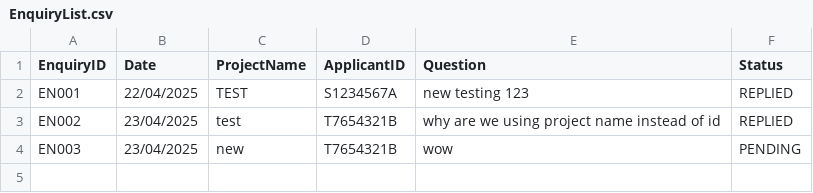
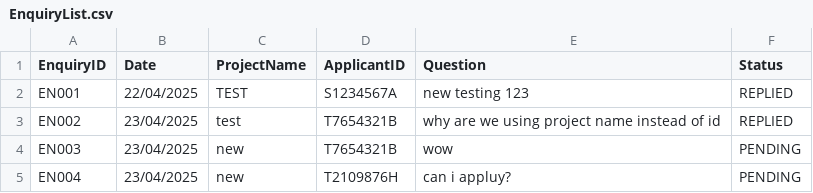
Before and after one commit to zenkang/BTOproject, a CSV file: src/data/EnquiryList.csv, drawn as a sheet; the diff names each change by its address in the sheet, - before the commit and + after, or states it on an @@ line.

```diff
--- a/src/data/EnquiryList.csv
+++ b/src/data/EnquiryList.csv
+row 5: EN004 | 23/04/2025 | new | T2109876H | can i appluy? | PENDING
```
Also changed, not shown: src/data/ProjectApplication.csv, src/data/ProjectList.csv, 7 other files.
